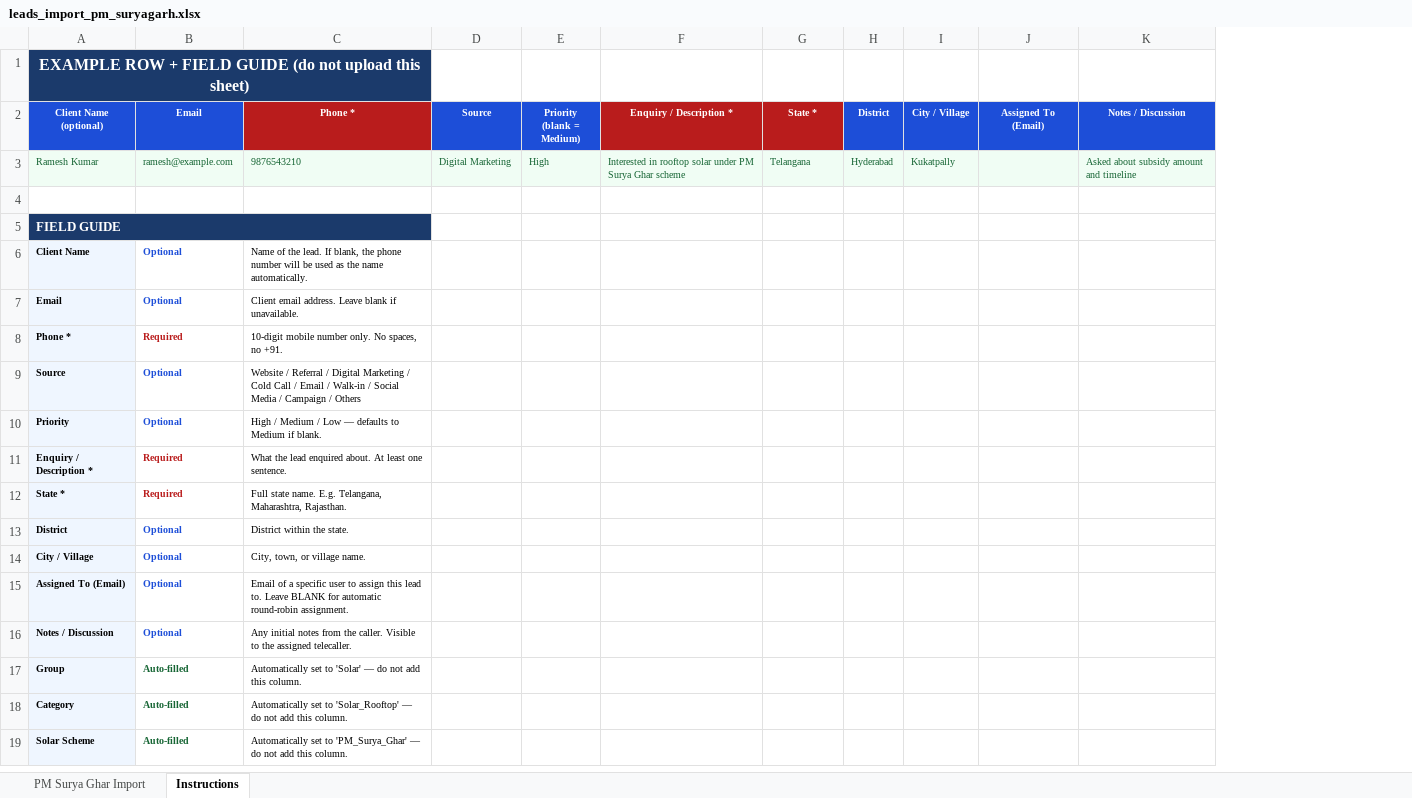
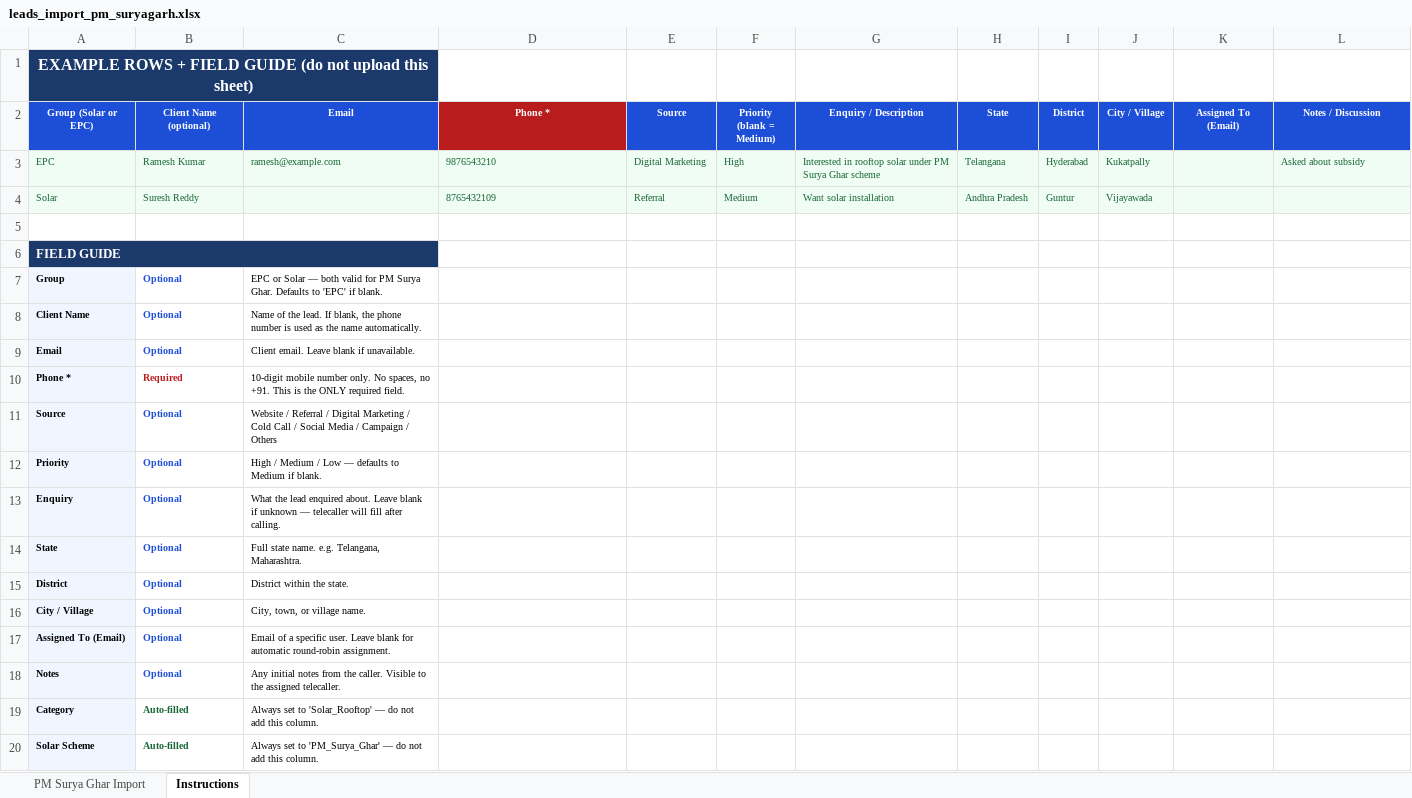
Before and after one commit to Pathivada-Harsha/istl_group_crm_frontend, an Excel workbook: public/templates/leads_import_pm_suryagarh.xlsx, sheet Instructions, drawn as a sheet; values as stored, in another font and other column widths than the file's, no borders; removed rows and columns are numbered as before the commit, all else as after; the diff names each change by its address in the sheet, - before the commit and + after, or states it on an @@ line.

Commit message:
made changes in Users pages

```diff
--- a/public/templates/leads_import_pm_suryagarh.xlsx (sheet Instructions)
+++ b/public/templates/leads_import_pm_suryagarh.xlsx (sheet Instructions)
+column C (Email), row 3: ramesh@example.com; rows 8-12: Name of the lead. If blank, the phone number is used as the name automatically. | Client email. Leave blank if unavailable. | 10-digit mobile number only. No spaces, no +91. This is the ONLY required field. | Website / Referral / Digital Marketing / Cold Call / Social Media / Campaign / Others | High / Medium / Low — defaults to Medium if blank.; rows 15-17: District within the state. | City, town, or village name. | Email of a specific user. Leave blank for automatic round-robin assignment.; rows 19-20: Always set to 'Solar_Rooftop' — do not add this column. | Always set to 'PM_Surya_Ghar' — do not add this column.
-A1 (Group (Solar or EPC)): EXAMPLE ROW + FIELD…
+A1 (Group (Solar or EPC)): EXAMPLE ROWS + FIELD…
-A1:C1 merged
+A1:C1 merged
-A2: Client Name (optional)
+A2: Group (Solar or EPC)
-B2: Email
+B2: Client Name (optional)
-G2: Enquiry / Description *
+G2: Enquiry / Description
-G2:H2 fill: #B91C1C
+G2:H2 fill: #1D4ED8
-H2: State *
+H2: State
-A3 (Group (Solar or EPC)): Ramesh Kumar
+A3 (Group (Solar or EPC)): EPC
-B3 (Client Name (optional)): ramesh@example.com
+B3 (Client Name (optional)): Ramesh Kumar
-L3 (Notes / Discussion): Asked about subsidy amount and timeline
+L3 (Notes / Discussion): Asked about subsidy
+row 4: Solar | Suresh Reddy |  | 8765432109 | Referral | Medium | Want solar installation | Andhra Pradesh | Guntur | Vijayawada
-A5:C5 merged
+A6:C6 merged
+row 7: Group | Optional | EPC or Solar — both valid for PM Surya Ghar. Defaults to 'EPC' if blank.
-D8 (Phone *): Name of the lead. If blank, the phone number will be used as the name automatically.
+D8 (Phone *): (empty)
-D9 (Phone *): Client email address. Leave blank if unavailable.
+D9 (Phone *): (empty)
-D10 (Phone *): 10-digit mobile number only. No spaces, no +91.
+D10 (Phone *): (empty)
-D11 (Phone *): Website / Referral / Digital Marketing / Cold Call / Email / Walk-in / Social Media / Campaign / Others
+D11 (Phone *): (empty)
-D12 (Phone *): High / Medium / Low — defaults to Medium if blank.
+D12 (Phone *): (empty)
-row 11: Enquiry / Description * | Required | What the lead enquired about. At least one sentence.
-row 12: State * | Required | Full state name. E.g. Telangana, Maharashtra, Rajasthan.
+row 13: Enquiry | Optional | What the lead enquired about. Leave blank if unknown — telecaller will fill after calling.
+row 14: State | Optional | Full state name. e.g. Telangana, Maharashtra.
-D15 (Phone *): District within the state.
+D15 (Phone *): (empty)
-D16 (Phone *): City, town, or village name.
+D16 (Phone *): (empty)
-D17 (Phone *): Email of a specific user to assign this lead to. Leave BLANK for automatic round-robin assignment.
+D17 (Phone *): (empty)
-row 16: Notes / Discussion | Optional | Any initial notes from the caller. Visible to the assigned telecaller.
-row 17: Group | Auto-filled | Automatically set to 'Solar' — do not add this column.
+row 18: Notes | Optional | Any initial notes from the caller. Visible to the assigned telecaller.
-D19 (Phone *): Automatically set to 'Solar_Rooftop' — do not add this column.
+D19 (Phone *): (empty)
-D20 (Phone *): Automatically set to 'PM_Surya_Ghar' — do not add this column.
+D20 (Phone *): (empty)
```
Also changed, not shown: sheet PM Surya Ghar Import, 17 other files.
